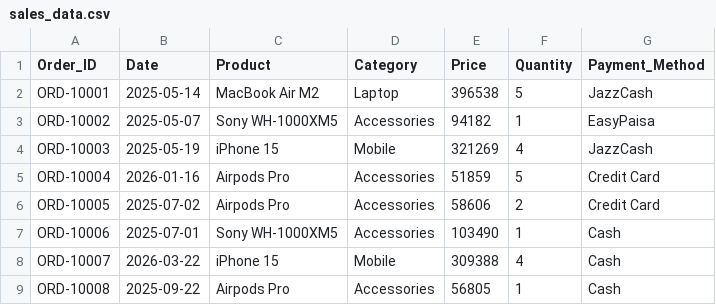
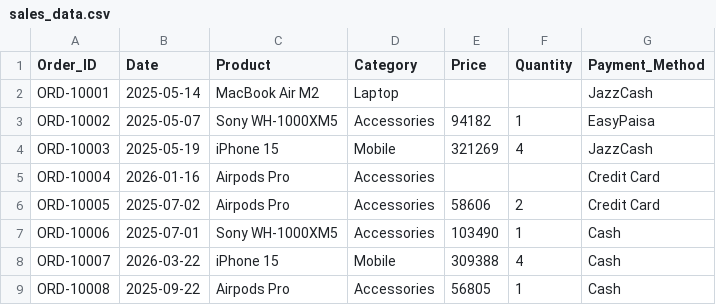
Before and after one commit to RehanRiaz5383/python_playground, a CSV file: day8/sales_data.csv, drawn as a sheet; only a part is shown.

```diff
--- a/day8/sales_data.csv
+++ b/day8/sales_data.csv
@@ -1,6 +1,6 @@
 Order_ID,Date,Product,Category,Price,Quantity,Payment_Method
-ORD-10001,2025-05-14,MacBook Air M2,Laptop,396538,5,JazzCash
+ORD-10001,2025-05-14,MacBook Air M2,Laptop,,,JazzCash
 ORD-10002,2025-05-07,Sony WH-1000XM5,Accessories,94182,1,EasyPaisa
 ORD-10003,2025-05-19,iPhone 15,Mobile,321269,4,JazzCash
-ORD-10004,2026-01-16,Airpods Pro,Accessories,51859,5,Credit Card
+ORD-10004,2026-01-16,Airpods Pro,Accessories,,,Credit Card
 ORD-10005,2025-07-02,Airpods Pro,Accessories,58606,2,Credit Card
```
Also changed, not shown: 1 other file.
